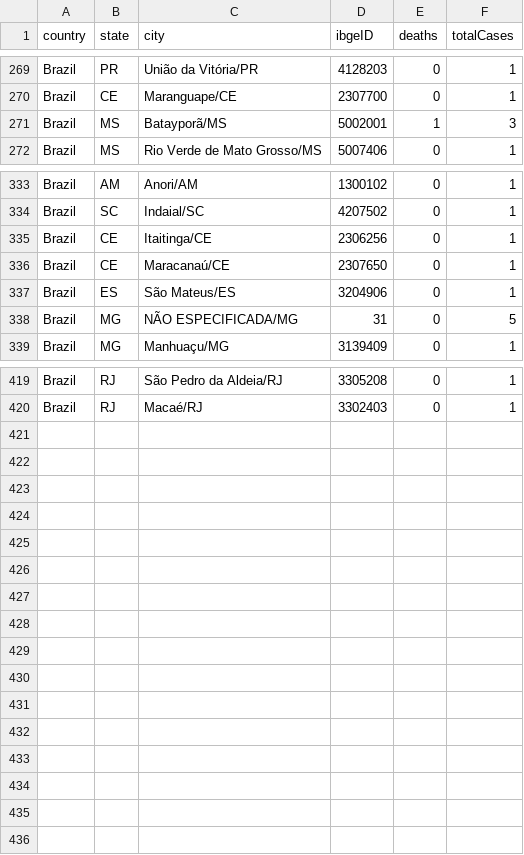
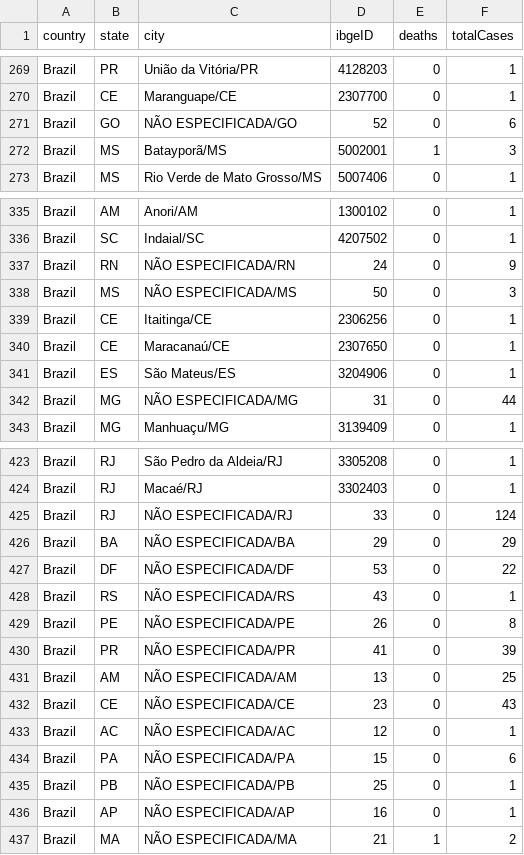
Before and after one commit to wcota/covid19br, a CSV file: cases-brazil-cities.csv, drawn as a sheet; only a part is shown, gaps mark what is left out; the diff covers the shown part only.

```diff
--- a/cases-brazil-cities.csv
+++ b/cases-brazil-cities.csv
@@ -270,2 +270,3 @@ Brazil,PR,União da Vitória/PR,4128203,0,1
 Brazil,CE,Maranguape/CE,2307700,0,1
+Brazil,GO,NÃO ESPECIFICADA/GO,52,0,6
 Brazil,MS,Batayporã/MS,5002001,1,3
@@ -334,2 +336,4 @@ Brazil,AM,Anori/AM,1300102,0,1
 Brazil,SC,Indaial/SC,4207502,0,1
+Brazil,RN,NÃO ESPECIFICADA/RN,24,0,9
+Brazil,MS,NÃO ESPECIFICADA/MS,50,0,3
 Brazil,CE,Itaitinga/CE,2306256,0,1
@@ -337,3 +341,3 @@ Brazil,CE,Maracanaú/CE,2307650,0,1
 Brazil,ES,São Mateus/ES,3204906,0,1
-Brazil,MG,NÃO ESPECIFICADA/MG,31,0,5
+Brazil,MG,NÃO ESPECIFICADA/MG,31,0,44
 Brazil,MG,Manhuaçu/MG,3139409,0,1
@@ -420 +424,14 @@ Brazil,RJ,São Pedro da Aldeia/RJ,3305208,0,1
 Brazil,RJ,Macaé/RJ,3302403,0,1
+Brazil,RJ,NÃO ESPECIFICADA/RJ,33,0,124
+Brazil,BA,NÃO ESPECIFICADA/BA,29,0,29
+Brazil,DF,NÃO ESPECIFICADA/DF,53,0,22
+Brazil,RS,NÃO ESPECIFICADA/RS,43,0,1
+Brazil,PE,NÃO ESPECIFICADA/PE,26,0,8
+Brazil,PR,NÃO ESPECIFICADA/PR,41,0,39
+Brazil,AM,NÃO ESPECIFICADA/AM,13,0,25
+Brazil,CE,NÃO ESPECIFICADA/CE,23,0,43
+Brazil,AC,NÃO ESPECIFICADA/AC,12,0,1
+Brazil,PA,NÃO ESPECIFICADA/PA,15,0,6
+Brazil,PB,NÃO ESPECIFICADA/PB,25,0,1
+Brazil,AP,NÃO ESPECIFICADA/AP,16,0,1
+Brazil,MA,NÃO ESPECIFICADA/MA,21,1,2
```
Also changed, not shown: 1 added row and 2 edited cells elsewhere in this file, cases-brazil-states.csv, cases-gps.csv, 5 other files.
